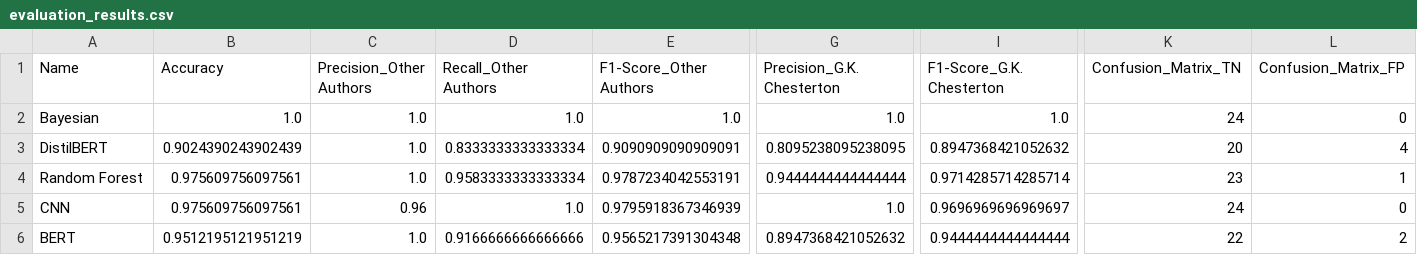
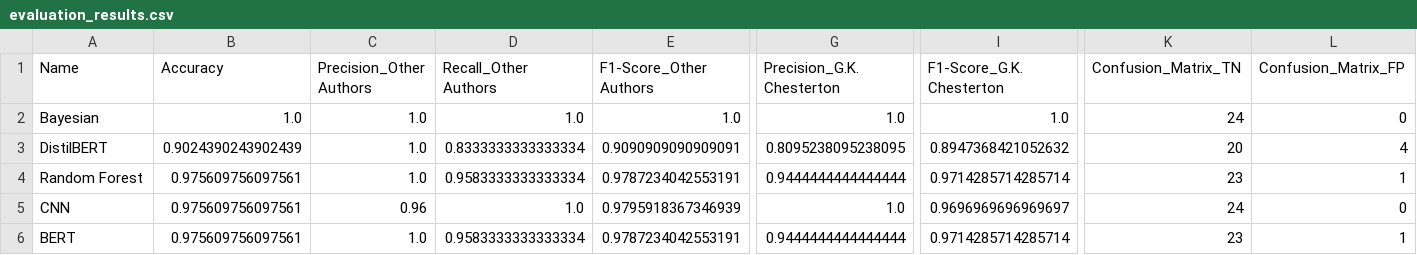
Before and after one commit to PotassiumLover/CS524-NLP, a CSV file: evaluation_results.csv, drawn as a sheet; only a part is shown, gaps mark what is left out; the diff names each change by its address in the sheet, - before the commit and + after, or states it on an @@ line.

Commit message:
evaluation results

```diff
--- a/evaluation_results.csv
+++ b/evaluation_results.csv
-B6 (Accuracy): 0.9512195121951219
+B6 (Accuracy): 0.975609756097561
-D6 (Recall_Other Authors): 0.9166666666666666
+D6 (Recall_Other Authors): 0.9583333333333334
-E6 (F1-Score_Other Authors): 0.9565217391304348
+E6 (F1-Score_Other Authors): 0.9787234042553191
-G6 (Precision_G.K. Chesterton): 0.8947368421052632
+G6 (Precision_G.K. Chesterton): 0.9444444444444444
-I6 (F1-Score_G.K. Chesterton): 0.9444444444444444
+I6 (F1-Score_G.K. Chesterton): 0.9714285714285714
-K6 (Confusion_Matrix_TN): 22
+K6 (Confusion_Matrix_TN): 23
-L6 (Confusion_Matrix_FP): 2
+L6 (Confusion_Matrix_FP): 1
```
